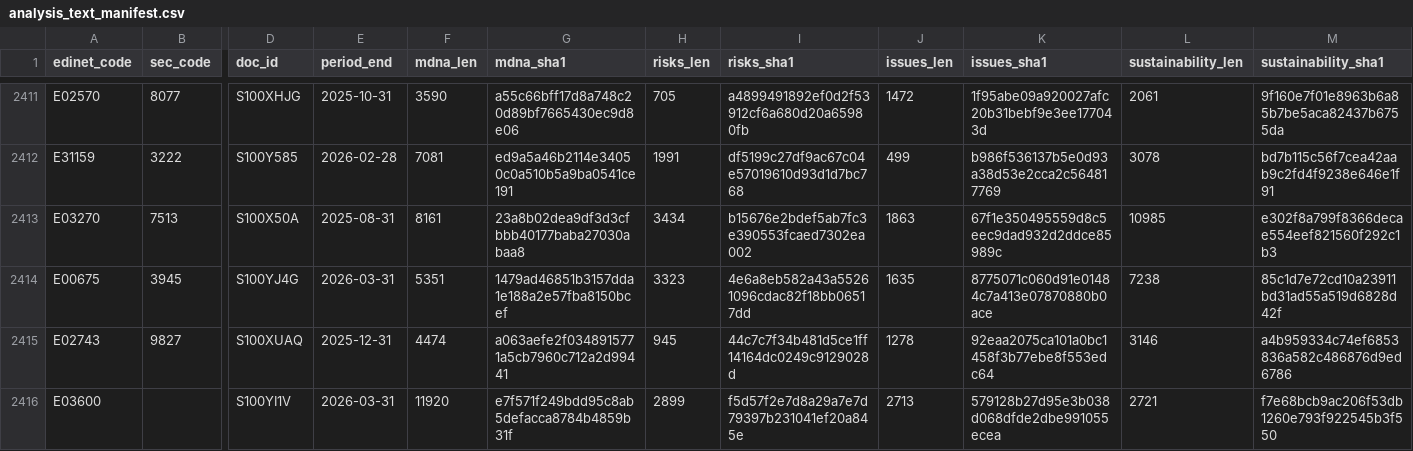
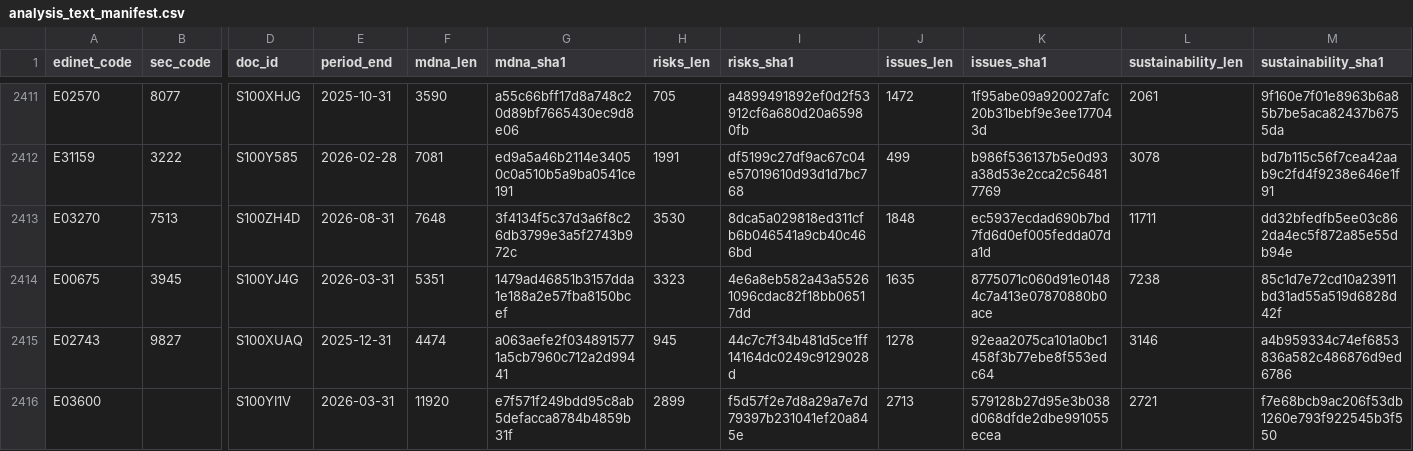
Before and after one commit to varmil/nenshu, a CSV file: pipeline/data/analysis_text_manifest.csv, drawn as a sheet; only a part is shown, gaps mark what is left out; the diff names each change by its address in the sheet, - before the commit and + after, or states it on an @@ line.

```diff
--- a/pipeline/data/analysis_text_manifest.csv
+++ b/pipeline/data/analysis_text_manifest.csv
-D2413 (doc_id): S100X50A
+D2413 (doc_id): S100ZH4D
-E2413 (period_end): 2025-08-31
+E2413 (period_end): 2026-08-31
-F2413 (mdna_len): 8161
+F2413 (mdna_len): 7648
-G2413 (mdna_sha1): 23a8b02dea9df3d3cfbbb40177baba27030abaa8
+G2413 (mdna_sha1): 3f4134f5c37d3a6f8c26db3799e3a5f2743b972c
-H2413 (risks_len): 3434
+H2413 (risks_len): 3530
-I2413 (risks_sha1): b15676e2bdef5ab7fc3e390553fcaed7302ea002
+I2413 (risks_sha1): 8dca5a029818ed311cfb6b046541a9cb40c466bd
-J2413 (issues_len): 1863
+J2413 (issues_len): 1848
-K2413 (issues_sha1): 67f1e350495559d8c5eec9dad932d2ddce85989c
+K2413 (issues_sha1): ec5937ecdad690b7bd7fd6d0ef005fedda07da1d
-L2413 (sustainability_len): 10985
+L2413 (sustainability_len): 11711
-M2413 (sustainability_sha1): e302f8a799f8366decae554eef821560f292c1b3
+M2413 (sustainability_sha1): dd32bfedfb5ee03c862da4ec5f872a85e55db94e
```
Also changed, not shown: pipeline/data/ledger.csv, pipeline/data/ranking_unified.csv, 20 other files.
